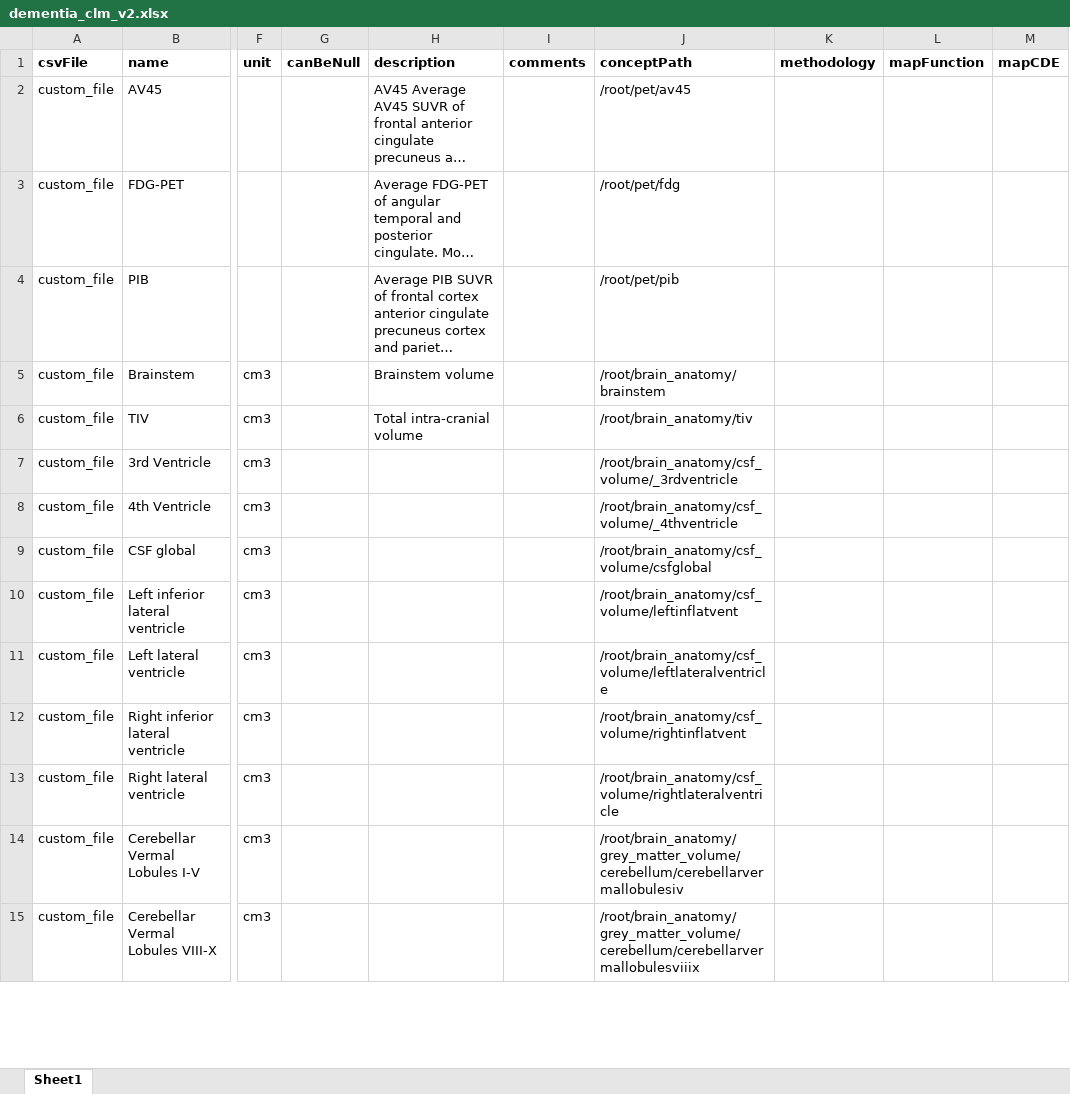
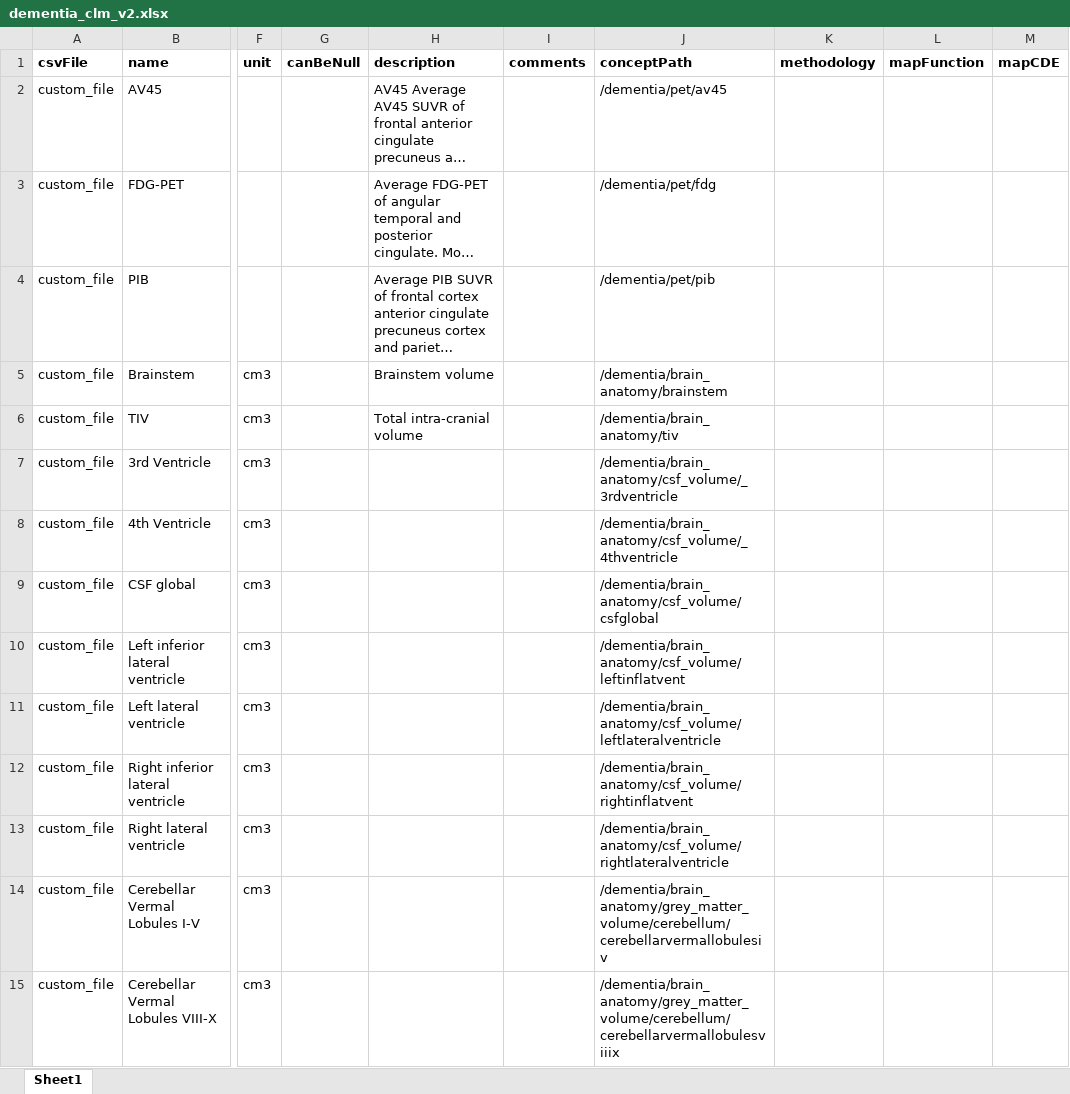
Before and after one commit to aueb-wim/DataCatalogue, an Excel workbook: src/main/resources/data/ErrorFiles/dementia_clm_v2.xlsx, sheet Sheet1, drawn as a sheet; only a part is shown, gaps mark what is left out; long unchanged cells end in …; values as stored, in another font and other column widths than the file's, no borders; charts and pictures not drawn; the diff covers the shown part only; the diff names each change by its address in the sheet, - before the commit and + after, or states it on an @@ line.

```diff
--- a/src/main/resources/data/ErrorFiles/dementia_clm_v2.xlsx (sheet Sheet1)
+++ b/src/main/resources/data/ErrorFiles/dementia_clm_v2.xlsx (sheet Sheet1)
-J2 (conceptPath): /root/pet/av45
+J2 (conceptPath): /dementia/pet/av45
-J3 (conceptPath): /root/pet/fdg
+J3 (conceptPath): /dementia/pet/fdg
-J4 (conceptPath): /root/pet/pib
+J4 (conceptPath): /dementia/pet/pib
-J5 (conceptPath): /root/brain_anatomy/brainstem
+J5 (conceptPath): /dementia/brain_anatomy/brainstem
-J6 (conceptPath): /root/brain_anatomy/tiv
+J6 (conceptPath): /dementia/brain_anatomy/tiv
-J7 (conceptPath): /root/brain_anatomy/csf_volume/_3rdventricle
+J7 (conceptPath): /dementia/brain_anatomy/csf_volume/_3rdventricle
-J8 (conceptPath): /root/brain_anatomy/csf_volume/_4thventricle
+J8 (conceptPath): /dementia/brain_anatomy/csf_volume/_4thventricle
-J9 (conceptPath): /root/brain_anatomy/csf_volume/csfglobal
+J9 (conceptPath): /dementia/brain_anatomy/csf_volume/csfglobal
-J10 (conceptPath): /root/brain_anatomy/csf_volume/leftinflatvent
+J10 (conceptPath): /dementia/brain_anatomy/csf_volume/leftinflatvent
-J11 (conceptPath): /root/brain_anatomy/csf_volume/leftlateralventricle
+J11 (conceptPath): /dementia/brain_anatomy/csf_volume/leftlateralventricle
-J12 (conceptPath): /root/brain_anatomy/csf_volume/rightinflatvent
+J12 (conceptPath): /dementia/brain_anatomy/csf_volume/rightinflatvent
-J13 (conceptPath): /root/brain_anatomy/csf_volume/rightlateralventricle
+J13 (conceptPath): /dementia/brain_anatomy/csf_volume/rightlateralventricle
-J14 (conceptPath): /root/brain_anatomy/grey_matter_volume/cerebellum/cerebellarvermallobulesiv
+J14 (conceptPath): /dementia/brain_anatomy/grey_matter_volume/cerebellum/cerebellarvermallobulesiv
-J15 (conceptPath): /root/brain_anatomy/grey_matter_volume/cerebellum/cerebellarvermallobulesviiix
+J15 (conceptPath): /dementia/brain_anatomy/grey_matter_volume/cerebellum/cerebellarvermallobulesviiix
```
Also changed, not shown: 165 edited cells elsewhere in this sheet, 6 other files.
